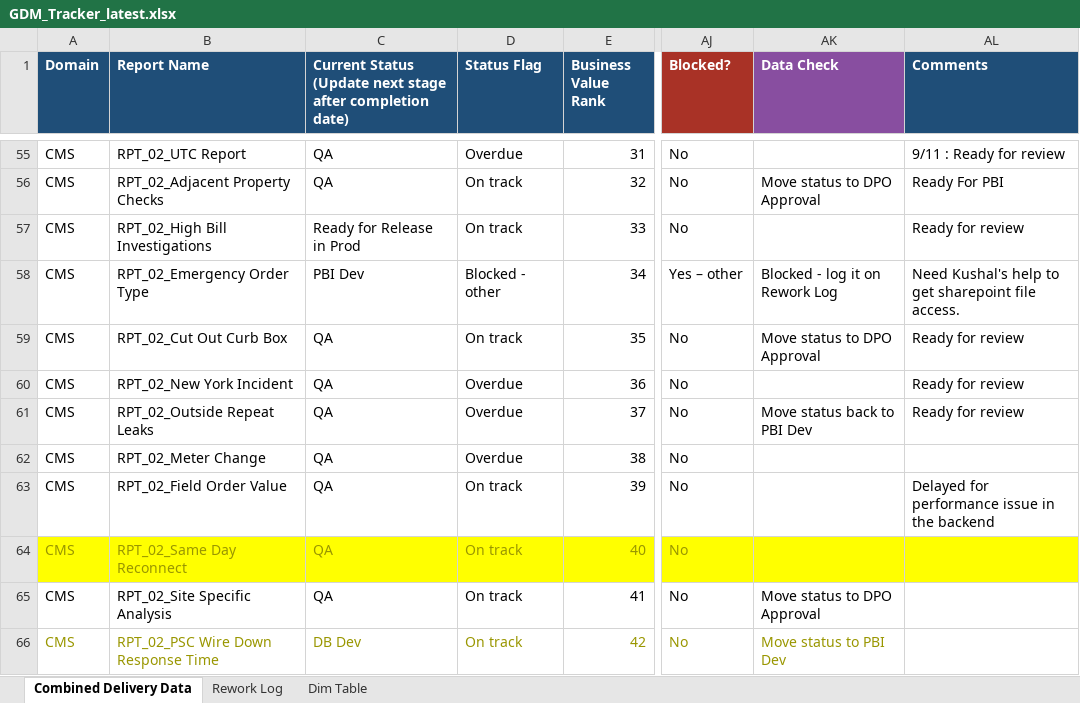
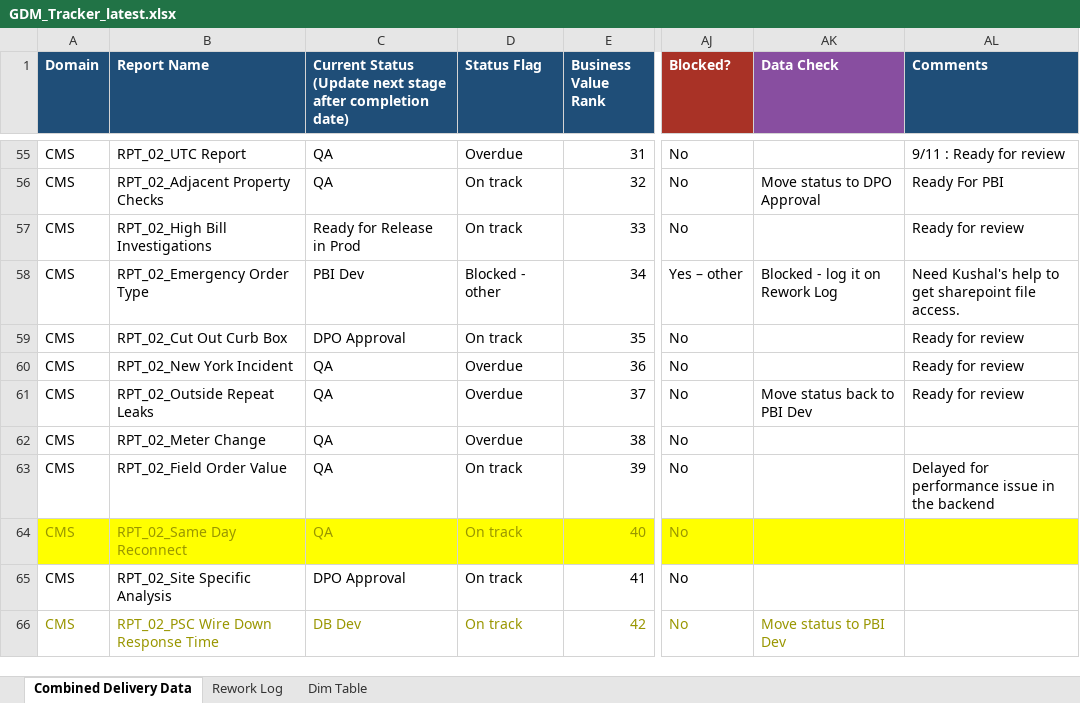
Before and after one commit to bezagetaneh01-lgtm/beza, an Excel workbook: docs/data/GDM_Tracker_latest.xlsx, sheet Combined Delivery Data, drawn as a sheet; only a part is shown, gaps mark what is left out; values as stored, in another font and other column widths than the file's, no borders; conditional formats and table styles not drawn; the diff names each change by its address in the sheet, - before the commit and + after, or states it on an @@ line.

Commit message:
Auto-sync tracker from SharePoint (2026-09-23 09:51)

```diff
--- a/docs/data/GDM_Tracker_latest.xlsx (sheet Combined Delivery Data)
+++ b/docs/data/GDM_Tracker_latest.xlsx (sheet Combined Delivery Data)
-C59: QA
+C59: DPO Approval
-AK59 (Data Check): Move status to DPO Approval
+AK59 (Data Check): (empty)
-C65: QA
+C65: DPO Approval
-AK65 (Data Check): Move status to DPO Approval
+AK65 (Data Check): (empty)
```
Also changed, not shown: public/data/GDM_Tracker_latest.xlsx.
